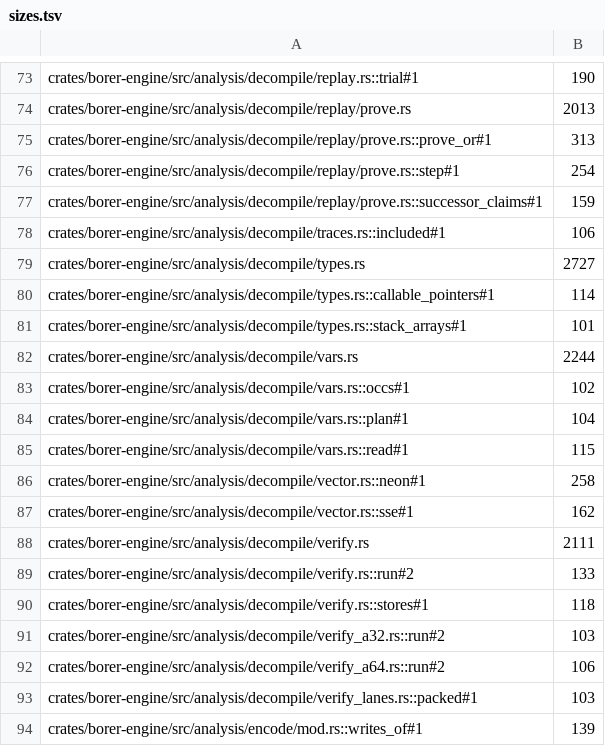
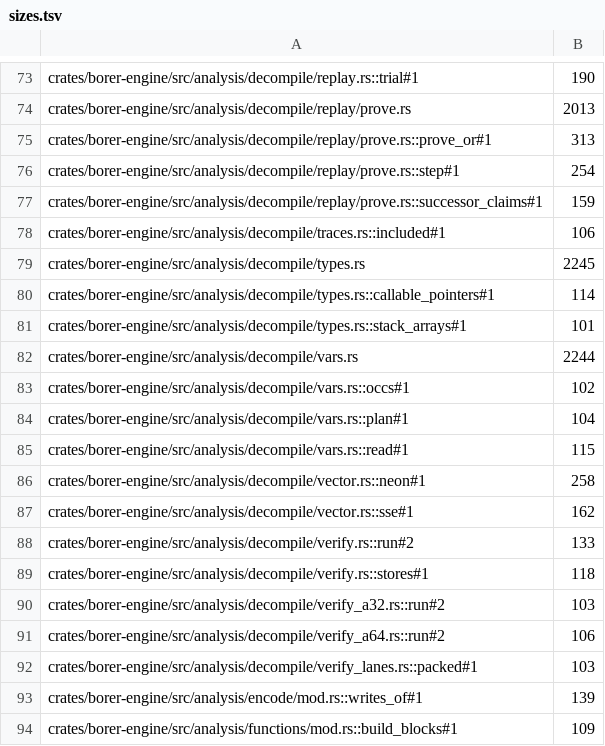
Before and after one commit to imjustprism/borer, a TSV file: scripts/check/sizes.tsv, drawn as a sheet; only a part is shown, gaps mark what is left out; the shorter side is filled out with more unchanged rows.

```diff
--- a/scripts/check/sizes.tsv
+++ b/scripts/check/sizes.tsv
@@ -78,3 +78,3 @@ crates/borer-engine/src/analysis/decompile/replay/prove.rs::successor_claims#1	1
 crates/borer-engine/src/analysis/decompile/traces.rs::included#1	106
-crates/borer-engine/src/analysis/decompile/types.rs	2727
+crates/borer-engine/src/analysis/decompile/types.rs	2245
 crates/borer-engine/src/analysis/decompile/types.rs::callable_pointers#1	114
@@ -87,3 +87,2 @@ crates/borer-engine/src/analysis/decompile/vector.rs::neon#1	258
 crates/borer-engine/src/analysis/decompile/vector.rs::sse#1	162
-crates/borer-engine/src/analysis/decompile/verify.rs	2111
 crates/borer-engine/src/analysis/decompile/verify.rs::run#2	133
```
Also changed, not shown: 13 other files.
